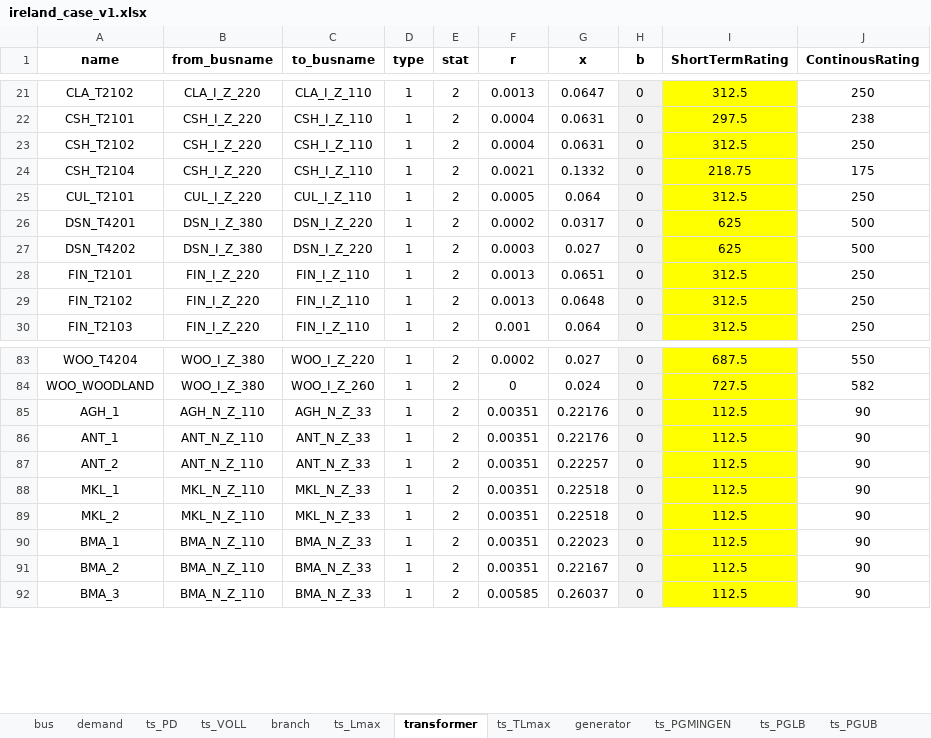
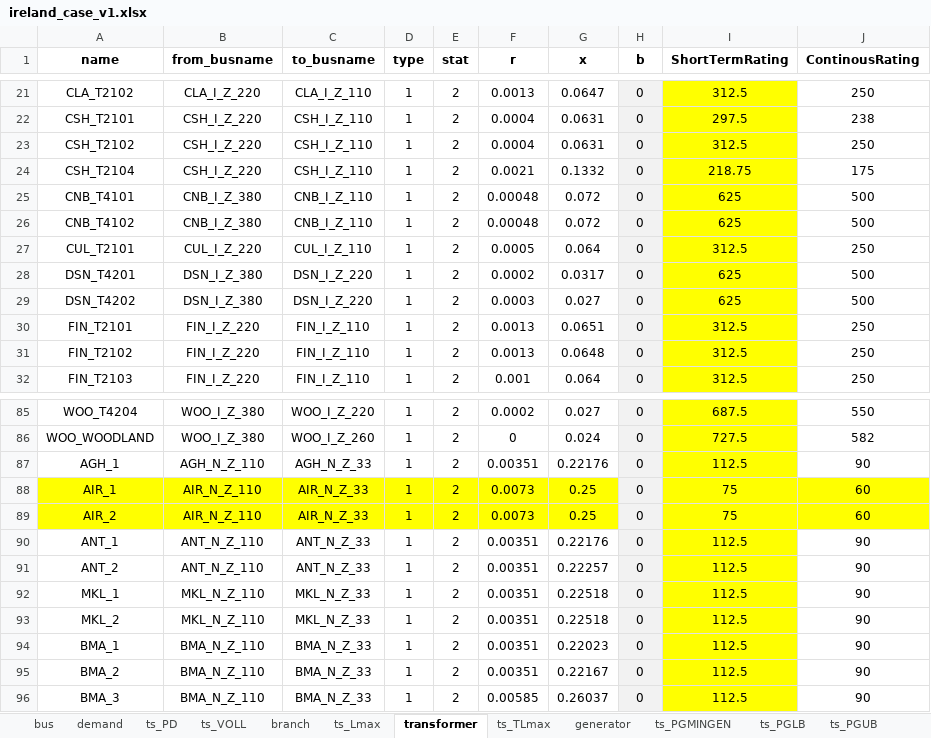
Before and after one commit to richardnayer/oats_curtailment, an Excel workbook: ireland_case_v1.xlsx, sheet transformer, drawn as a sheet; only a part is shown, gaps mark what is left out; values as stored, in another font and other column widths than the file's, no borders; 1 other sheet too large or unreadable and not compared; the diff names each change by its address in the sheet, - before the commit and + after, or states it on an @@ line.

```diff
--- a/ireland_case_v1.xlsx (sheet transformer)
+++ b/ireland_case_v1.xlsx (sheet transformer)
+row 25: CNB_T4101 | CNB_I_Z_380 | CNB_I_Z_110 | 1 | 2 | 0.00048 | 0.072 | 0 | 625 | 500
+row 26: CNB_T4102 | CNB_I_Z_380 | CNB_I_Z_110 | 1 | 2 | 0.00048 | 0.072 | 0 | 625 | 500
+row 88: AIR_1 | AIR_N_Z_110 | AIR_N_Z_33 | 1 | 2 | 0.0073 | 0.25 | 0 | 75 | 60
+row 89: AIR_2 | AIR_N_Z_110 | AIR_N_Z_33 | 1 | 2 | 0.0073 | 0.25 | 0 | 75 | 60
```
Also changed, not shown: sheet ts_PGMINGEN, sheet bus, sheet branch, sheet ts_TLmax, sheet ts_PD, sheet demand, 4 more sheets, formulas that keep their value, 1 other file.
